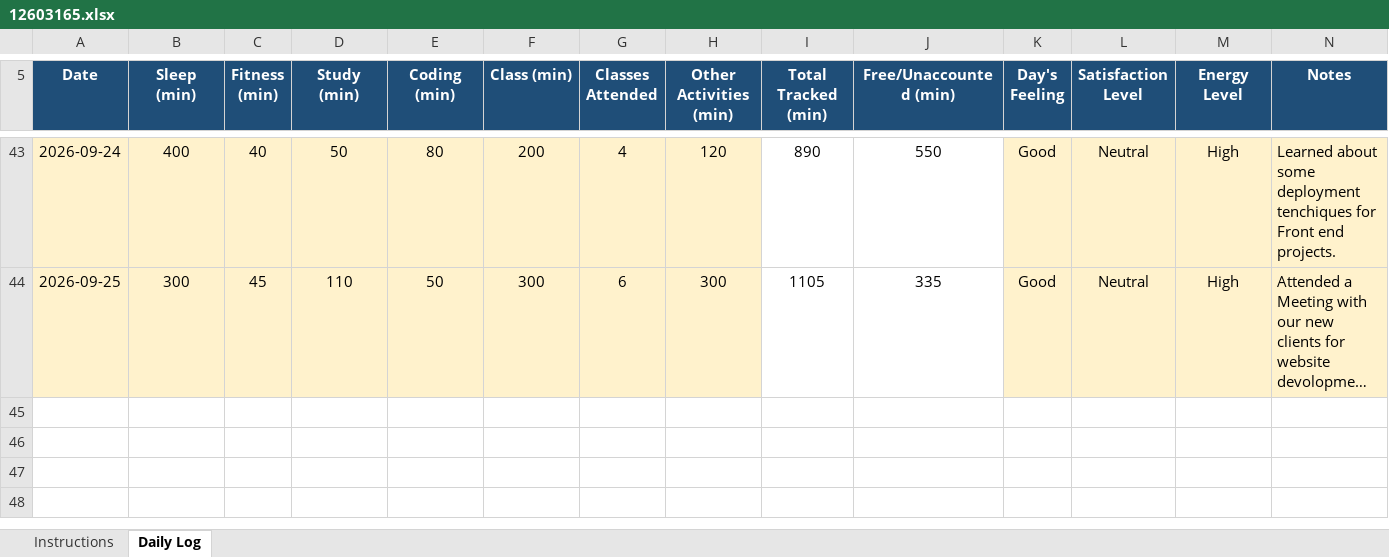
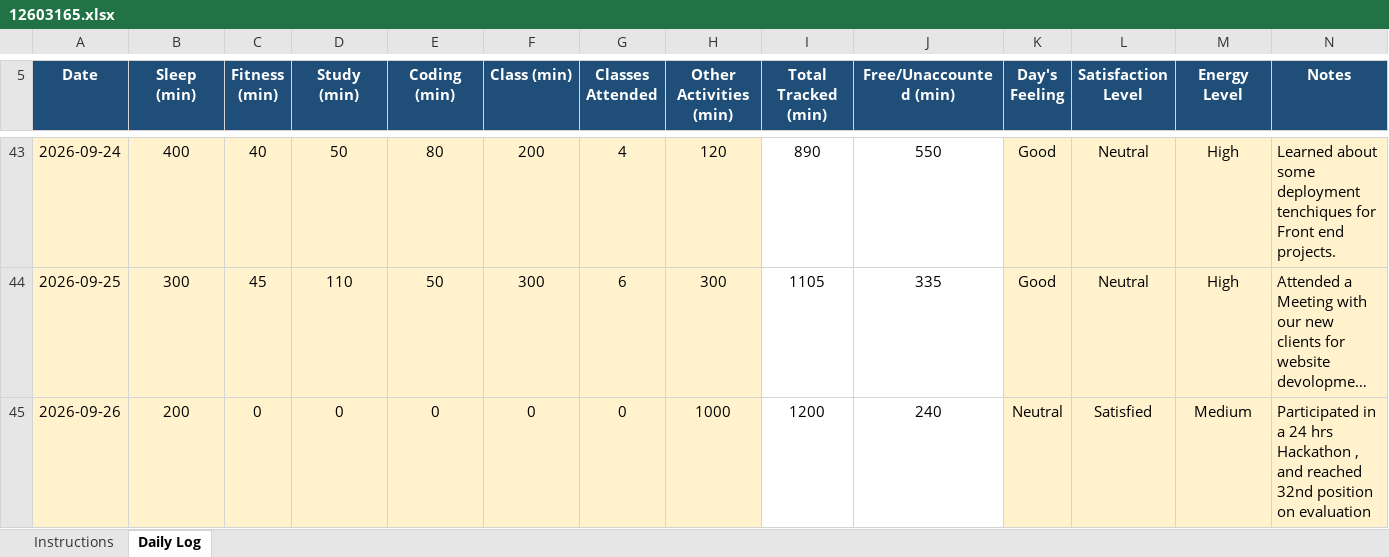
Before and after one commit to ujjwalp653/12603165-CAP776, an Excel workbook: 12603165.xlsx, sheet Daily Log, drawn as a sheet; only a part is shown, gaps mark what is left out; long unchanged cells end in …; values as stored, in another font and other column widths than the file's, no borders; conditional formats not drawn; the diff names each change by its address in the sheet, - before the commit and + after, or states it on an @@ line.

Commit message:
Updated Excel - 26 September 2026

```diff
--- a/12603165.xlsx (sheet Daily Log)
+++ b/12603165.xlsx (sheet Daily Log)
+row 45: 2026-09-26 | 200 | 0 | 0 | 0 | 0 | 0 | 1000 | 1200 | 240 | Neutral | Satisfied | Medium | Participated in a 24 hrs Hackathon , and reached 32nd position on evaluation
```
